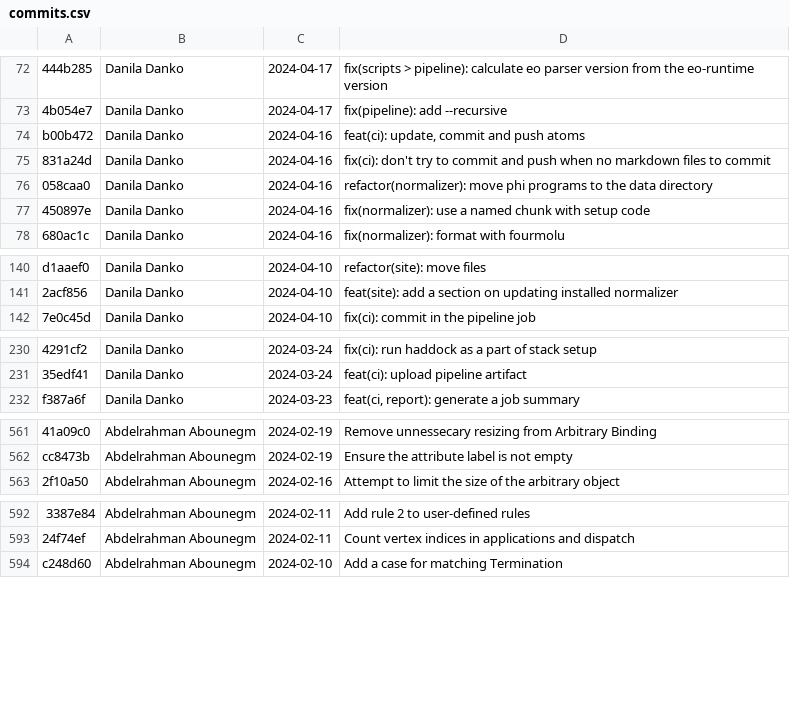
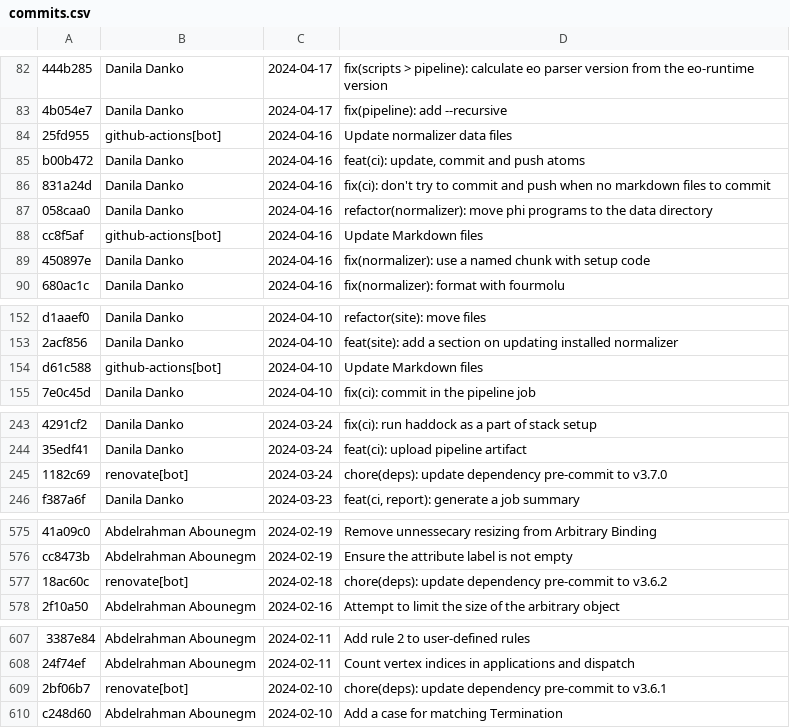
Before and after one commit to deemp/normalizer-docs, a CSV file: data/commits.csv, drawn as a sheet; only a part is shown, gaps mark what is left out; the diff covers the shown part only; the diff names each change by its address in the sheet, - before the commit and + after, or states it on an @@ line.

Commit message:
fix(data > commits): update

```diff
--- a/data/commits.csv
+++ b/data/commits.csv
+row 84: 25fd955 | github-actions[bot] | 2024-04-16 | Update normalizer data files
+row 88: cc8f5af | github-actions[bot] | 2024-04-16 | Update Markdown files
+row 154: d61c588 | github-actions[bot] | 2024-04-10 | Update Markdown files
+row 245: 1182c69 | renovate[bot] | 2024-03-24 | chore(deps): update dependency pre-commit to v3.7.0
+row 577: 18ac60c | renovate[bot] | 2024-02-18 | chore(deps): update dependency pre-commit to v3.6.2
+row 609: 2bf06b7 | renovate[bot] | 2024-02-10 | chore(deps): update dependency pre-commit to v3.6.1
```
Also changed, not shown: 14 added rows and 31 edited cells elsewhere in this file.
